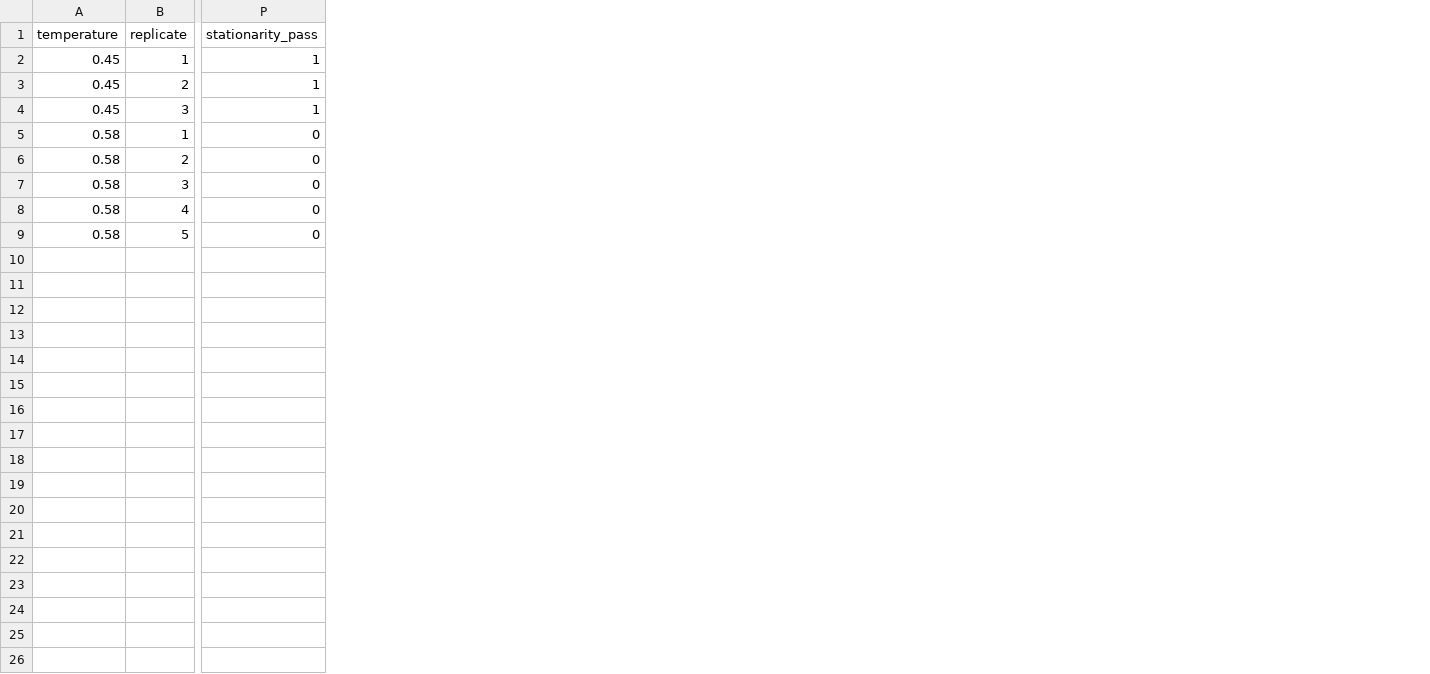
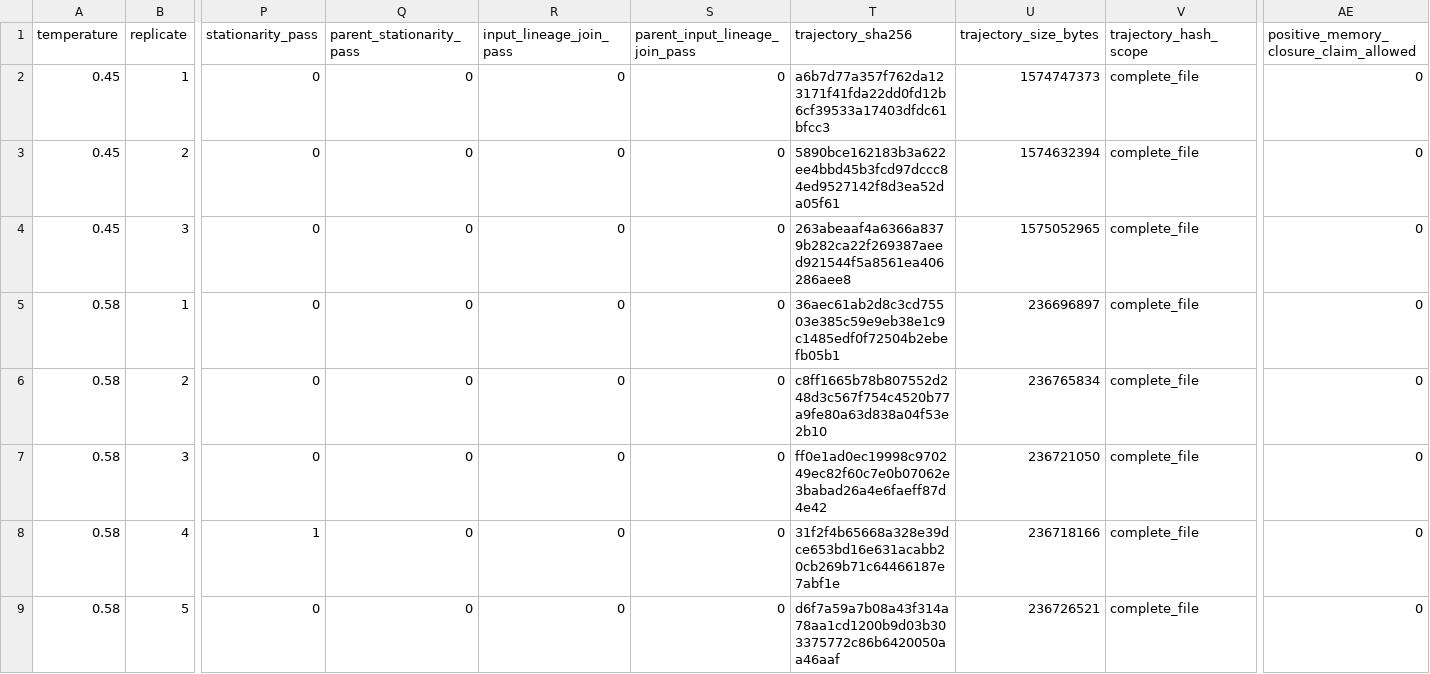
Before and after one commit to cc-chen-tech/renewal-cage-arxiv, a CSV file: data/renewal_cage_ka_prl_parent_provenance.csv, drawn as a sheet; only a part is shown, gaps mark what is left out; the diff names each change by its address in the sheet, - before the commit and + after, or states it on an @@ line.

```diff
--- a/data/renewal_cage_ka_prl_parent_provenance.csv
+++ b/data/renewal_cage_ka_prl_parent_provenance.csv
+column Q (parent_stationarity_pass), rows 2-9: all 0
+column R (input_lineage_join_pass), rows 2-9: all 0
+column S (parent_input_lineage_join_pass), rows 2-9: all 0
+column T (trajectory_sha256), rows 2-9: a6b7d77a357f762da123171f41fda22dd0fd12b6cf39533a17403dfdc61bfcc3 | 5890bce162183b3a622ee4bbd45b3fcd97dccc84ed9527142f8d3ea52da05f61 | 263abeaaf4a6366a8379b282ca22f269387aeed921544f5a8561ea406286aee8 | 36aec61ab2d8c3cd75503e385c59e9eb38e1c9c1485edf0f72504b2ebefb05b1 | c8ff1665b78b807552d248d3c567f754c4520b77a9fe80a63d838a04f53e2b10 | ff0e1ad0ec19998c970249ec82f60c7e0b07062e3babad26a4e6faeff87d4e42 | 31f2f4b65668a328e39dce653bd16e631acabb20cb269b71c64466187e7abf1e | d6f7a59a7b08a43f314a78aa1cd1200b9d03b303375772c86b6420050aa46aaf
+column U (trajectory_size_bytes), rows 2-9: 1574747373 | 1574632394 | 1575052965 | 236696897 | 236765834 | 236721050 | 236718166 | 236726521
+column V (trajectory_hash_scope), rows 2-9: all complete_file
+column AE, rows 1-9: positive_memory_closure_claim_allowed | 0 | 0 | 0 | 0 | 0 | 0 | 0 | 0
-P2:P4 (stationarity_pass): 1
+P2:P4 (stationarity_pass): 0
-P8 (stationarity_pass): 0
+P8 (stationarity_pass): 1
```
Also changed, not shown: data/renewal_cage_ka_prl_memory_closure_gate.csv, data/renewal_cage_ka_prl_memory_closure_model_verdicts.csv, 16 other files.
